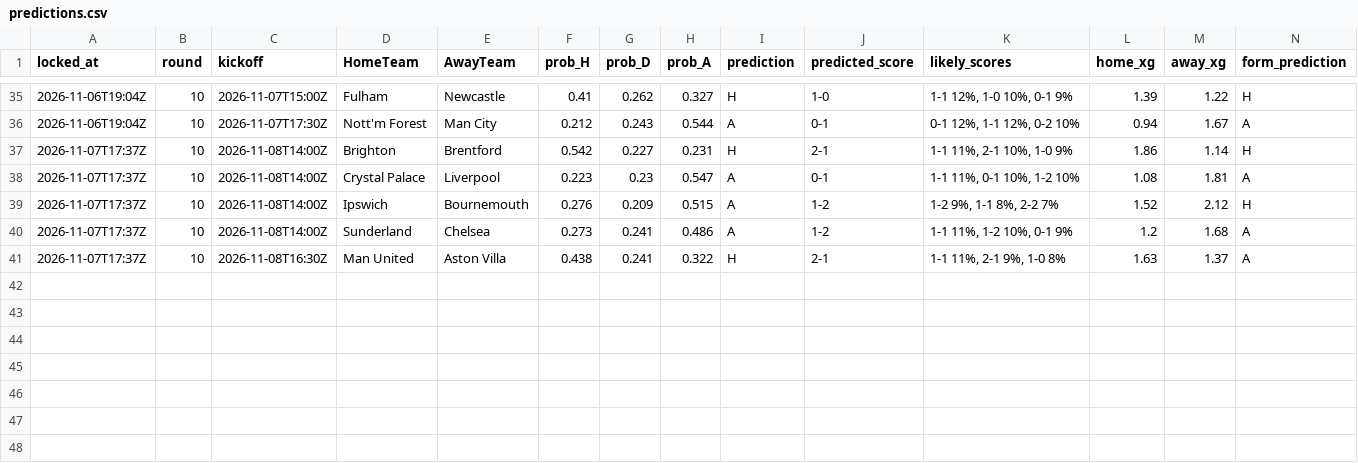
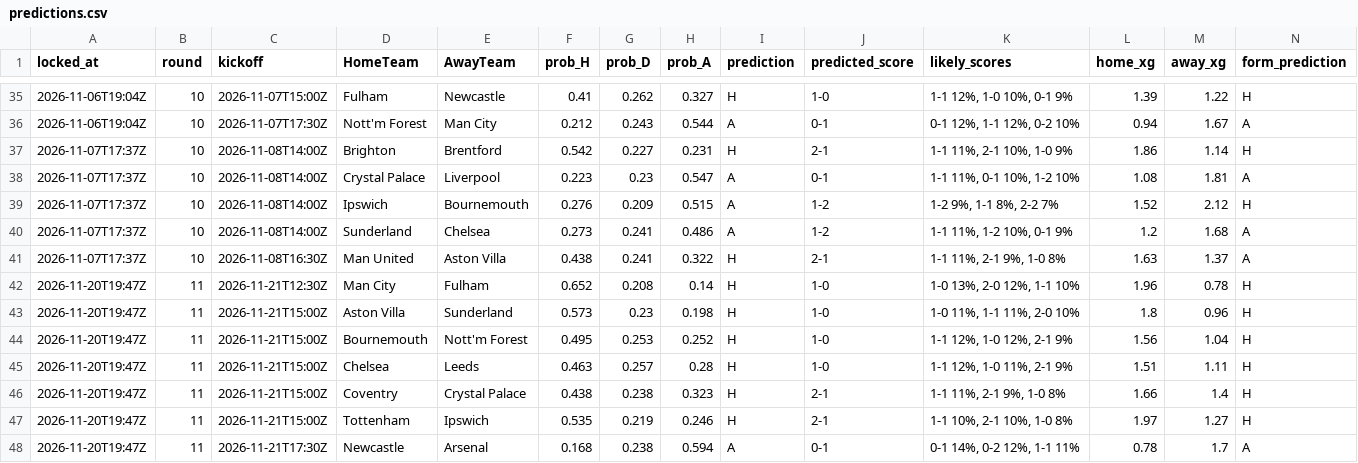
Before and after one commit to azwadtahmid/PremierLeaguePredictor, a CSV file: results/predictions.csv, drawn as a sheet; only a part is shown, gaps mark what is left out; rows hold the shown columns only; the diff names each change by its address in the sheet, - before the commit and + after, or states it on an @@ line.

```diff
--- a/results/predictions.csv
+++ b/results/predictions.csv
+row 42: 2026-11-20T19:47Z | 11 | 2026-11-21T12:30Z | Man City | Fulham | 0.652 | 0.208 | 0.14 | H | 1-0 | 1-0 13%, 2-0 12%, 1-1 10% | 1.96 | 0.78 | H
+row 43: 2026-11-20T19:47Z | 11 | 2026-11-21T15:00Z | Aston Villa | Sunderland | 0.573 | 0.23 | 0.198 | H | 1-0 | 1-0 11%, 1-1 11%, 2-0 10% | 1.8 | 0.96 | H
+row 44: 2026-11-20T19:47Z | 11 | 2026-11-21T15:00Z | Bournemouth | Nott'm Forest | 0.495 | 0.253 | 0.252 | H | 1-0 | 1-1 12%, 1-0 12%, 2-1 9% | 1.56 | 1.04 | H
+row 45: 2026-11-20T19:47Z | 11 | 2026-11-21T15:00Z | Chelsea | Leeds | 0.463 | 0.257 | 0.28 | H | 1-0 | 1-1 12%, 1-0 11%, 2-1 9% | 1.51 | 1.11 | H
+row 46: 2026-11-20T19:47Z | 11 | 2026-11-21T15:00Z | Coventry | Crystal Palace | 0.438 | 0.238 | 0.323 | H | 2-1 | 1-1 11%, 2-1 9%, 1-0 8% | 1.66 | 1.4 | H
+row 47: 2026-11-20T19:47Z | 11 | 2026-11-21T15:00Z | Tottenham | Ipswich | 0.535 | 0.219 | 0.246 | H | 2-1 | 1-1 10%, 2-1 10%, 1-0 8% | 1.97 | 1.27 | H
+row 48: 2026-11-20T19:47Z | 11 | 2026-11-21T17:30Z | Newcastle | Arsenal | 0.168 | 0.238 | 0.594 | A | 0-1 | 0-1 14%, 0-2 12%, 1-1 11% | 0.78 | 1.7 | A
```
Also changed, not shown: 1 other file.
